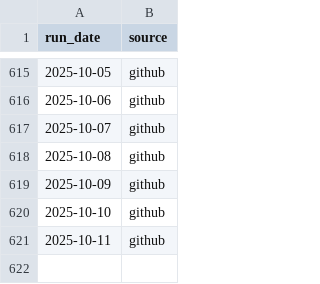
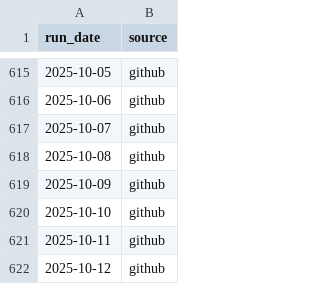
Before and after one commit to colmjude/farah-fix, a CSV file: log/workflow.csv, drawn as a sheet; only a part is shown, gaps mark what is left out.

Commit message:
Latest product details 2025-10-12

```diff
--- a/log/workflow.csv
+++ b/log/workflow.csv
@@ -621 +621,2 @@ run_date,source
 2025-10-11,github
+2025-10-12,github
```
